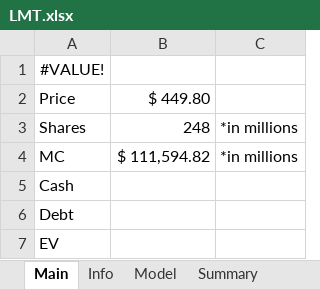
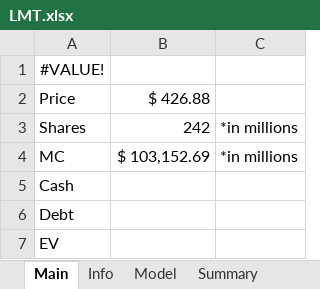
Before and after one commit to Primitive-Coding/Company-Models-Demo, an Excel workbook: LMT/LMT.xlsx, sheet Main, drawn as a sheet; values as stored, in another font and other column widths than the file's, no borders; the diff names each change by its address in the sheet, - before the commit and + after, or states it on an @@ line.

```diff
--- a/LMT/LMT.xlsx (sheet Main)
+++ b/LMT/LMT.xlsx (sheet Main)
-B2: $ 449.80
+B2: $ 426.88
-B3: 248
+B3: 242
-B4: $ 111,594.82
+B4: $ 103,152.69
```
Also changed, not shown: sheet Model, charts or pictures, AJRD/AJRD.xlsx, AVAV/AVAV.xlsx, 4 other files.
